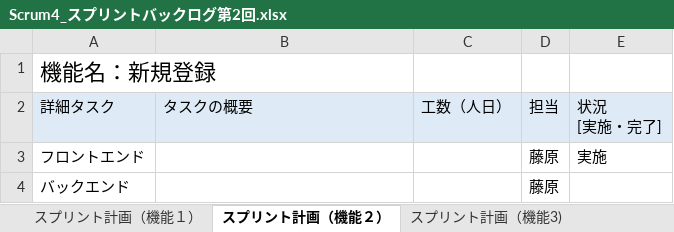
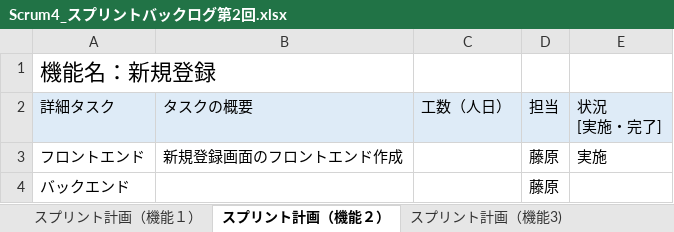
Before and after one commit to fu-syoji-t/SD3D_2023_Scrum4, an Excel workbook: 03スプリントバックログ/Scrum4_スプリントバックログ第2回.xlsx, sheet スプリント計画（機能２）, drawn as a sheet; values as stored, in another font and other column widths than the file's, no borders; the diff names each change by its address in the sheet, - before the commit and + after, or states it on an @@ line.

```diff
--- a/03スプリントバックログ/Scrum4_スプリントバックログ第2回.xlsx (sheet スプリント計画（機能２）)
+++ b/03スプリントバックログ/Scrum4_スプリントバックログ第2回.xlsx (sheet スプリント計画（機能２）)
-B3: (empty)
+B3: 新規登録画面のフロントエンド作成
```
Also changed, not shown: sheet スプリント計画（機能１）, sheet スプリント計画（機能3), sheet スプリント計画（機能4), 1 other file.
